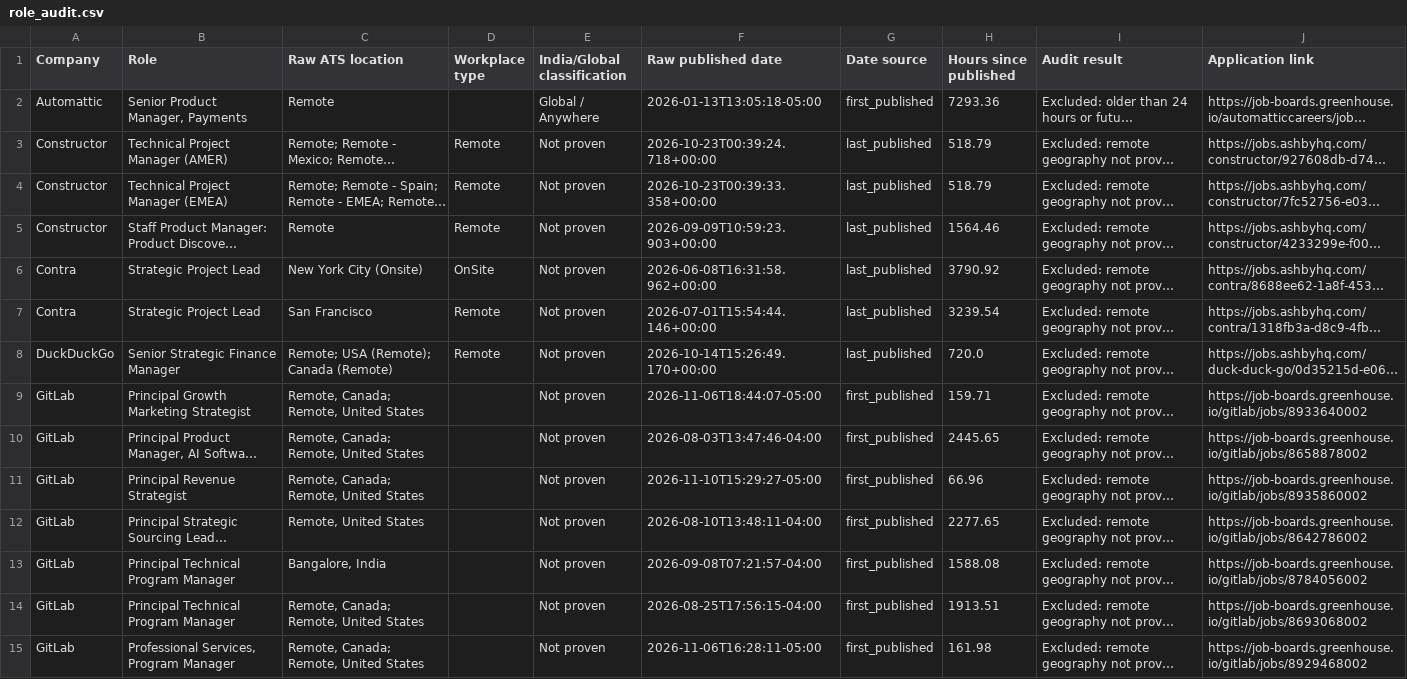
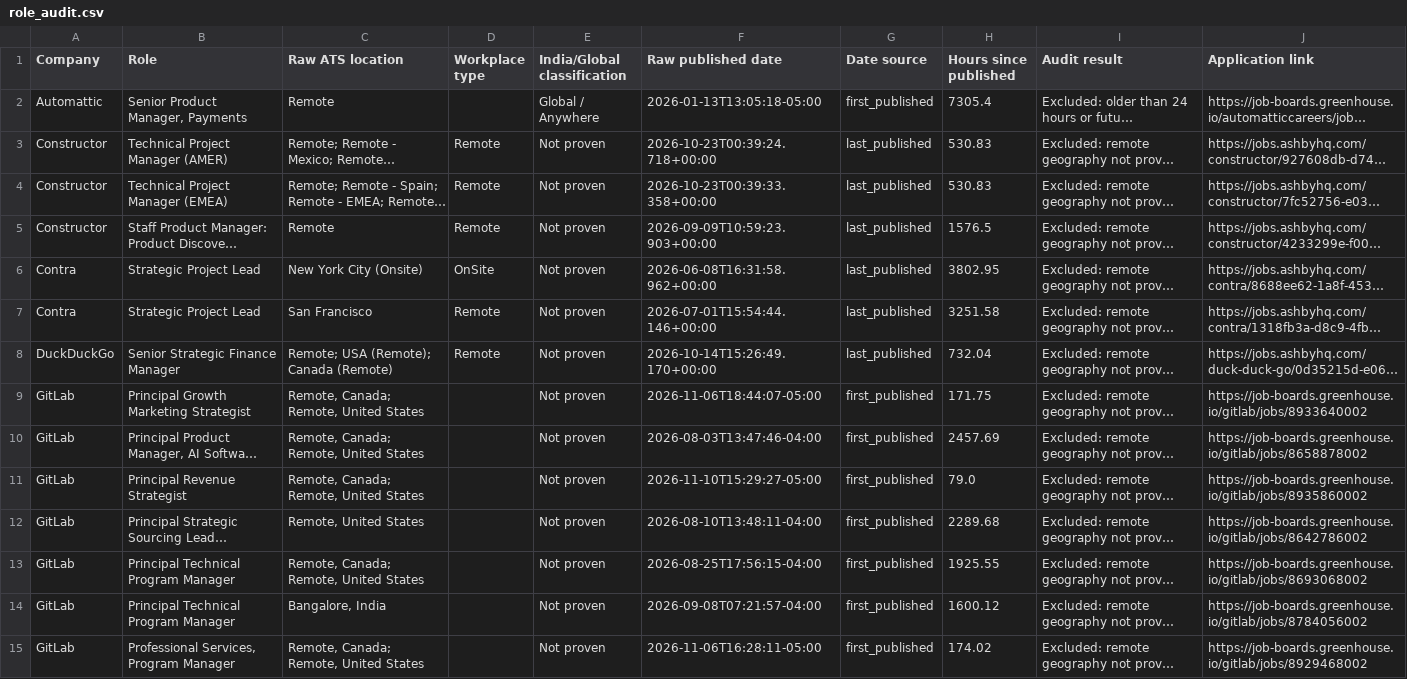
Before and after one commit to agampreetkaurwalia-arch/Remote-and-Impact, a CSV file: output/role_audit.csv, drawn as a sheet; only a part is shown; long unchanged cells end in …; the diff covers the shown part only; the diff names each change by its address in the sheet, - before the commit and + after, or states it on an @@ line.

Commit message:
Remote radar 2026-11-14T03:29Z

```diff
--- a/output/role_audit.csv
+++ b/output/role_audit.csv
-H2 (Hours since published): 7293.36
+H2 (Hours since published): 7305.4
-H3:H4 (Hours since published): 518.79
+H3:H4 (Hours since published): 530.83
-H5 (Hours since published): 1564.46
+H5 (Hours since published): 1576.5
-H6 (Hours since published): 3790.92
+H6 (Hours since published): 3802.95
-H7 (Hours since published): 3239.54
+H7 (Hours since published): 3251.58
-H8 (Hours since published): 720.0
+H8 (Hours since published): 732.04
-H9 (Hours since published): 159.71
+H9 (Hours since published): 171.75
-H10 (Hours since published): 2445.65
+H10 (Hours since published): 2457.69
-H11 (Hours since published): 66.96
+H11 (Hours since published): 79.0
-H12 (Hours since published): 2277.65
+H12 (Hours since published): 2289.68
-C13 (Raw ATS location): Bangalore, India
+C13 (Raw ATS location): Remote, Canada; Remote, United States
-F13 (Raw published date): 2026-09-08T07:21:57-04:00
+F13 (Raw published date): 2026-08-25T17:56:15-04:00
-H13 (Hours since published): 1588.08
+H13 (Hours since published): 1925.55
-J13 (Application link): https://job-boards.greenhouse.io/gitlab/jobs/8784056002
+J13 (Application link): https://job-boards.greenhouse.io/gitlab/jobs/8693068002
-C14 (Raw ATS location): Remote, Canada; Remote, United States
+C14 (Raw ATS location): Bangalore, India
-F14 (Raw published date): 2026-08-25T17:56:15-04:00
+F14 (Raw published date): 2026-09-08T07:21:57-04:00
-H14 (Hours since published): 1913.51
+H14 (Hours since published): 1600.12
-J14 (Application link): https://job-boards.greenhouse.io/gitlab/jobs/8693068002
+J14 (Application link): https://job-boards.greenhouse.io/gitlab/jobs/8784056002
-H15 (Hours since published): 161.98
+H15 (Hours since published): 174.02
```
Also changed, not shown: 1 added row and 66 edited cells elsewhere in this file, output/raw_jobs_audit.csv, output/source_health.csv, 2 other files.
